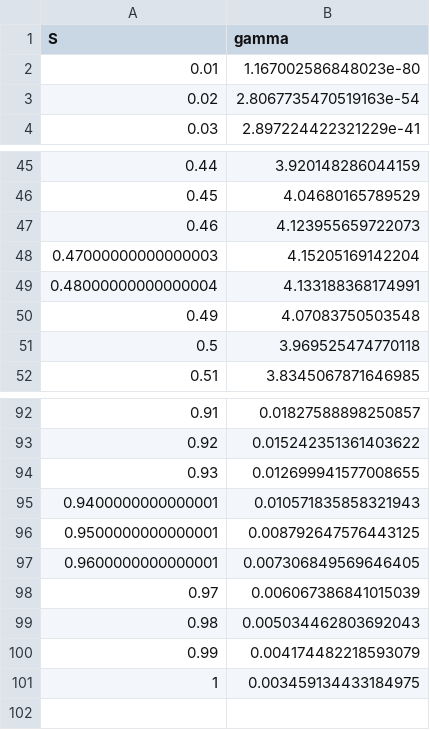
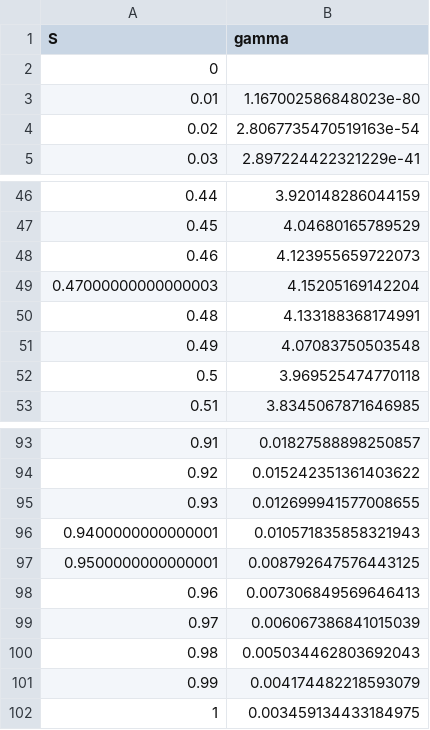
Before and after one commit to artem-bakulin/latex, a CSV file: derivatives/black_scholes_gamma.csv, drawn as a sheet; only a part is shown, gaps mark what is left out; the diff covers the shown part only.

```diff
--- a/derivatives/black_scholes_gamma.csv
+++ b/derivatives/black_scholes_gamma.csv
@@ -1,2 +1,3 @@
 S,gamma
+0,
 0.01,1.167002586848023e-80
@@ -48,3 +49,3 @@ S,gamma
 0.47000000000000003,4.15205169142204
-0.48000000000000004,4.133188368174991
+0.48,4.133188368174991
 0.49,4.07083750503548
@@ -96,3 +97,3 @@ S,gamma
 0.9500000000000001,0.008792647576443125
-0.9600000000000001,0.007306849569646405
+0.96,0.007306849569646413
 0.97,0.006067386841015039
```
Also changed, not shown: 13 added rows and 13 removed rows elsewhere in this file, derivatives/USDRUB_realized_vol.csv, derivatives/sp500_implied_vol.csv, 8 other files.
